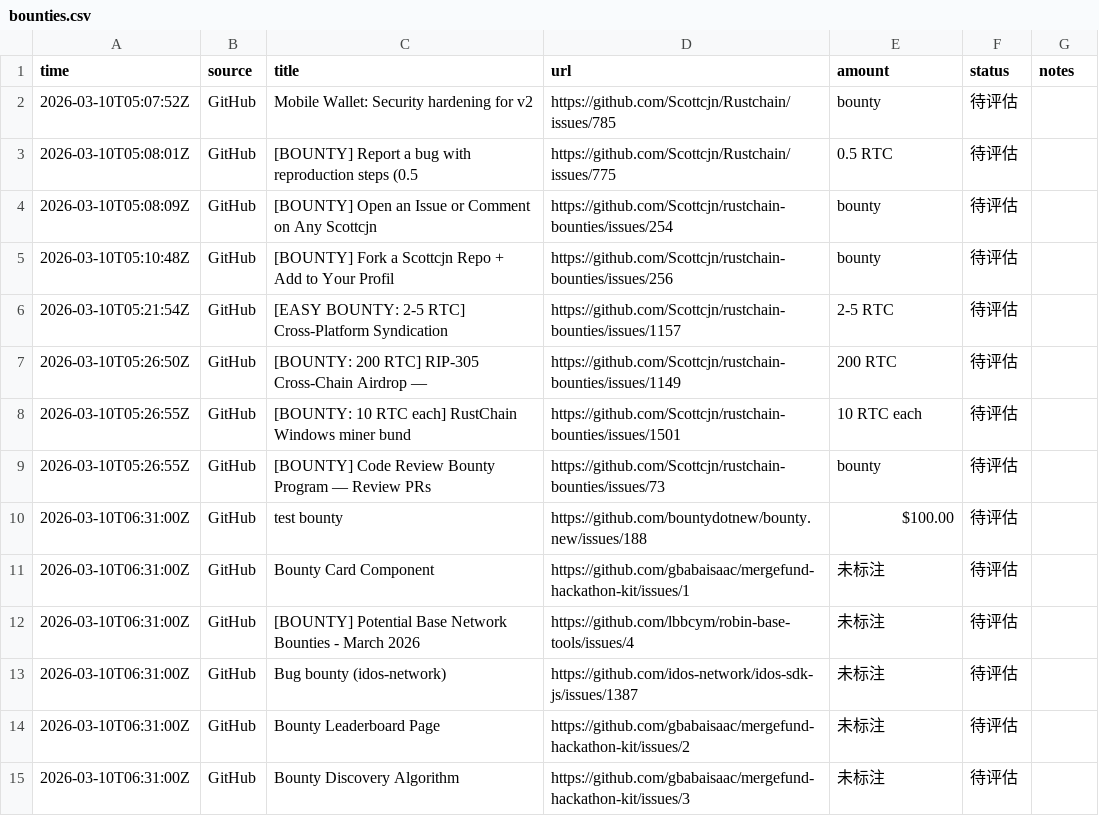
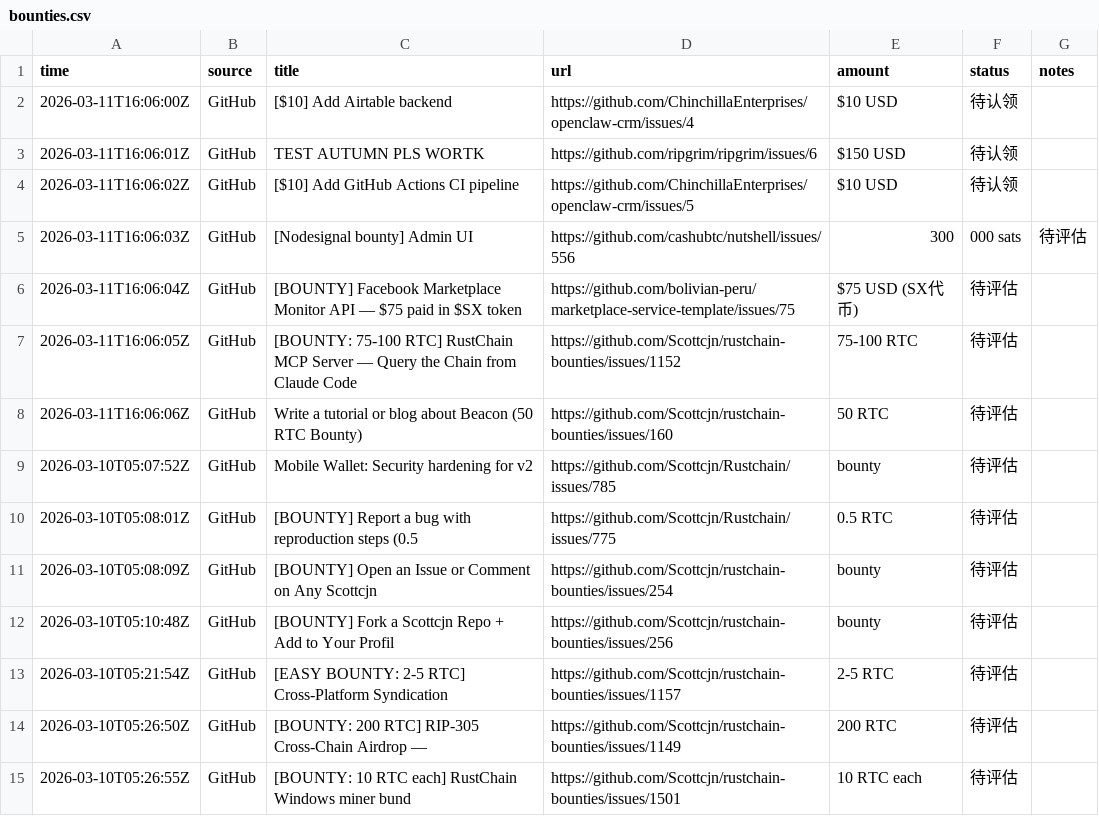
Before and after one commit to sungdark/bounty-tracker, a CSV file: bounties.csv, drawn as a sheet; only a part is shown; the shorter side is filled out with more unchanged rows.

```diff
--- a/bounties.csv
+++ b/bounties.csv
@@ -1,2 +1,9 @@
 time,source,title,url,amount,status,notes
+2026-03-11T16:06:00Z,GitHub,[$10] Add Airtable backend,https://github.com/ChinchillaEnterprises/openclaw-crm/issues/4,$10 USD,待认领,
+2026-03-11T16:06:01Z,GitHub,TEST AUTUMN PLS WORTK,https://github.com/ripgrim/ripgrim/issues/6,$150 USD,待认领,
+2026-03-11T16:06:02Z,GitHub,[$10] Add GitHub Actions CI pipeline,https://github.com/ChinchillaEnterprises/openclaw-crm/issues/5,$10 USD,待认领,
+2026-03-11T16:06:03Z,GitHub,[Nodesignal bounty] Admin UI,https://github.com/cashubtc/nutshell/issues/556,300,000 sats,待评估,
+2026-03-11T16:06:04Z,GitHub,[BOUNTY] Facebook Marketplace Monitor API — $75 paid in $SX token,https://github.com/bolivian-peru/marketplace-service-template/issues/75,$75 USD (SX代币),待评估,
+2026-03-11T16:06:05Z,GitHub,[BOUNTY: 75-100 RTC] RustChain MCP Server — Query the Chain from Claude Code,https://github.com/Scottcjn/rustchain-bounties/issues/1152,75-100 RTC,待评估,
+2026-03-11T16:06:06Z,GitHub,Write a tutorial or blog about Beacon (50 RTC Bounty),https://github.com/Scottcjn/rustchain-bounties/issues/160,50 RTC,待评估,
 2026-03-10T05:07:52Z,GitHub,Mobile Wallet: Security hardening for v2,https://github.com/Scottcjn/Rustchain/issues/785,bounty,待评估,
```
Also changed, not shown: 2 other files.
